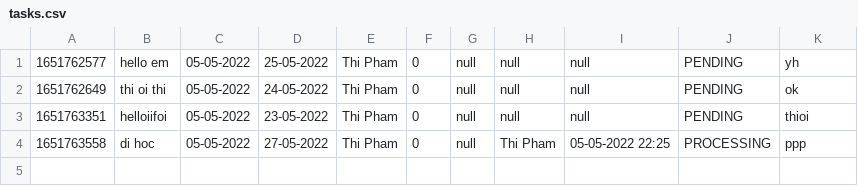
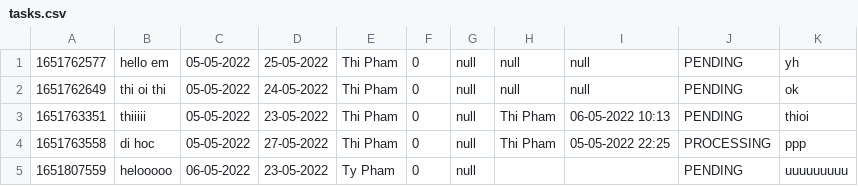
Before and after one commit to minhthi152/module2, a CSV file: taskManagement/data/tasks.csv, drawn as a sheet.

```diff
--- a/taskManagement/data/tasks.csv
+++ b/taskManagement/data/tasks.csv
@@ -2,3 +2,4 @@
 1651762649,thi oi thi,05-05-2022,24-05-2022,Thi Pham,0,null,null,null,PENDING,ok
-1651763351,helloiifoi,05-05-2022,23-05-2022,Thi Pham,0,null,null,null,PENDING,thioi
+1651763351,thiiiii,05-05-2022,23-05-2022,Thi Pham,0,null,Thi Pham,06-05-2022 10:13,PENDING,thioi
 1651763558,di hoc,05-05-2022,27-05-2022,Thi Pham,0,null,Thi Pham,05-05-2022 22:25,PROCESSING,ppp
+1651807559,helooooo,06-05-2022,23-05-2022,Ty Pham,0,null,,,PENDING,uuuuuuuuu
```
Also changed, not shown: taskManagement/data/permissions.csv, 8 other files.
